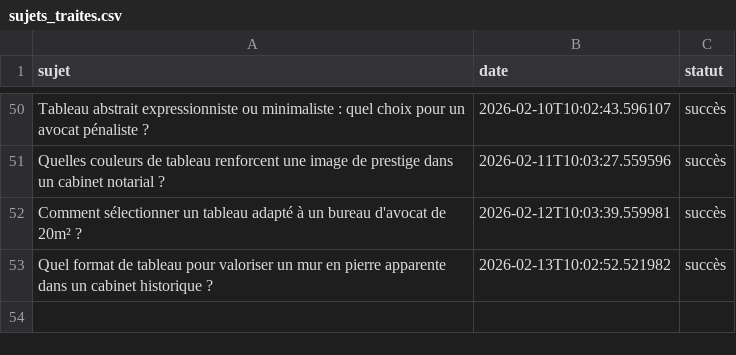
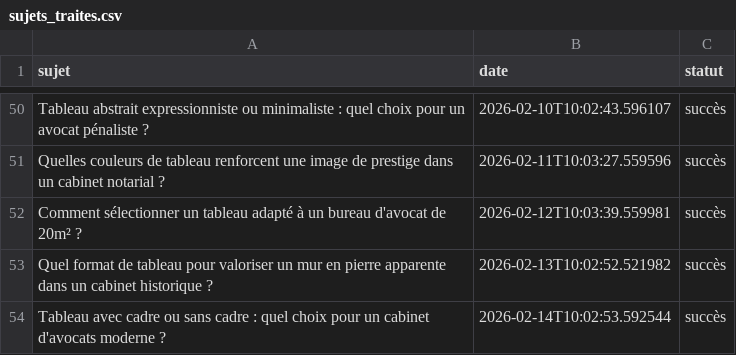
Before and after one commit to Metalosmose21/Cabinet-avocat-2, a CSV file: sujets_traites.csv, drawn as a sheet; only a part is shown, gaps mark what is left out.

```diff
--- a/sujets_traites.csv
+++ b/sujets_traites.csv
@@ -53 +53,2 @@ Comment sélectionner un tableau adapté à un bureau d'avocat de 20m² ?,2026-0
 Quel format de tableau pour valoriser un mur en pierre apparente dans un cabinet historique ?,2026-02-13T10:02:52.521982,succès
+Tableau avec cadre ou sans cadre : quel choix pour un cabinet d'avocats moderne ?,2026-02-14T10:02:53.592544,succès
```
Also changed, not shown: sujets.csv.
